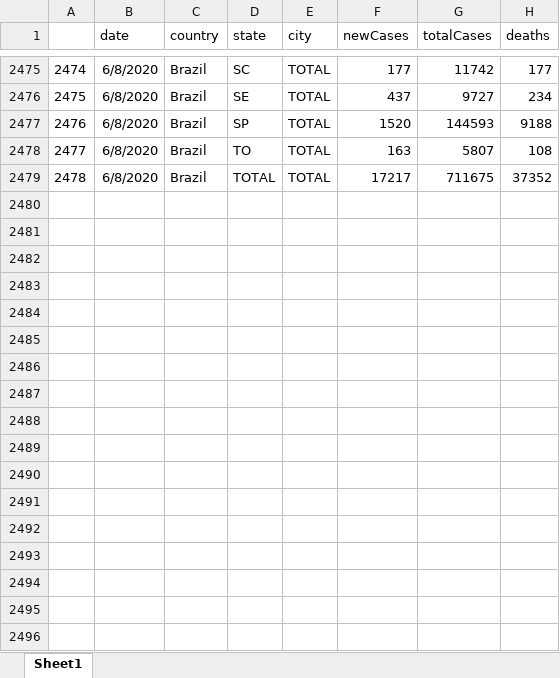
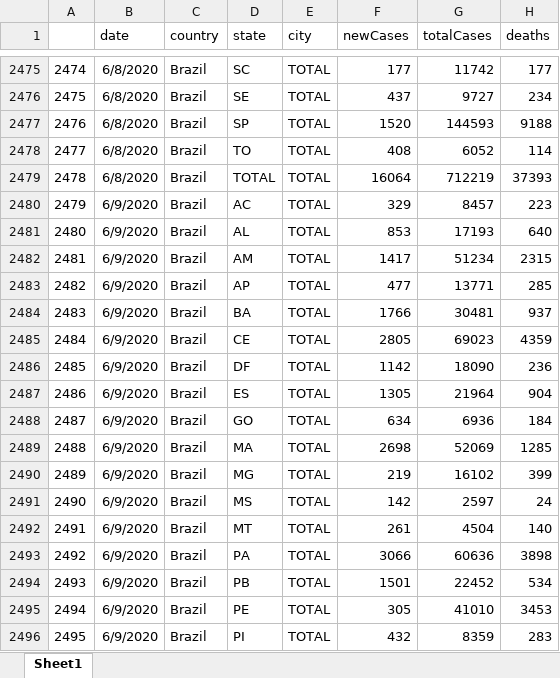
Before and after one commit to padulla/corona_dash, an Excel workbook: docs/excel_base.xlsx, sheet Sheet1, drawn as a sheet; only a part is shown, gaps mark what is left out; values as stored, in another font and other column widths than the file's, no borders; the diff covers the shown part only; the diff names each change by its address in the sheet, - before the commit and + after, or states it on an @@ line.

```diff
--- a/docs/excel_base.xlsx (sheet Sheet1)
+++ b/docs/excel_base.xlsx (sheet Sheet1)
-F2478 (newCases): 163
+F2478 (newCases): 408
-G2478 (totalCases): 5807
+G2478 (totalCases): 6052
-H2478 (deaths): 108
+H2478 (deaths): 114
-F2479 (newCases): 17217
+F2479 (newCases): 16064
-G2479 (totalCases): 711675
+G2479 (totalCases): 712219
-H2479 (deaths): 37352
+H2479 (deaths): 37393
+row 2480: 2479 | 6/9/2020 | Brazil | AC | TOTAL | 329 | 8457 | 223
+row 2481: 2480 | 6/9/2020 | Brazil | AL | TOTAL | 853 | 17193 | 640
+row 2482: 2481 | 6/9/2020 | Brazil | AM | TOTAL | 1417 | 51234 | 2315
+row 2483: 2482 | 6/9/2020 | Brazil | AP | TOTAL | 477 | 13771 | 285
+row 2484: 2483 | 6/9/2020 | Brazil | BA | TOTAL | 1766 | 30481 | 937
+row 2485: 2484 | 6/9/2020 | Brazil | CE | TOTAL | 2805 | 69023 | 4359
+row 2486: 2485 | 6/9/2020 | Brazil | DF | TOTAL | 1142 | 18090 | 236
+row 2487: 2486 | 6/9/2020 | Brazil | ES | TOTAL | 1305 | 21964 | 904
+row 2488: 2487 | 6/9/2020 | Brazil | GO | TOTAL | 634 | 6936 | 184
+row 2489: 2488 | 6/9/2020 | Brazil | MA | TOTAL | 2698 | 52069 | 1285
+row 2490: 2489 | 6/9/2020 | Brazil | MG | TOTAL | 219 | 16102 | 399
+row 2491: 2490 | 6/9/2020 | Brazil | MS | TOTAL | 142 | 2597 | 24
+row 2492: 2491 | 6/9/2020 | Brazil | MT | TOTAL | 261 | 4504 | 140
+row 2493: 2492 | 6/9/2020 | Brazil | PA | TOTAL | 3066 | 60636 | 3898
+row 2494: 2493 | 6/9/2020 | Brazil | PB | TOTAL | 1501 | 22452 | 534
+row 2495: 2494 | 6/9/2020 | Brazil | PE | TOTAL | 305 | 41010 | 3453
+row 2496: 2495 | 6/9/2020 | Brazil | PI | TOTAL | 432 | 8359 | 283
```
Also changed, not shown: 39 added rows and 38 edited cells elsewhere in this sheet, docs/excel_sp.xlsx, 11 other files.
